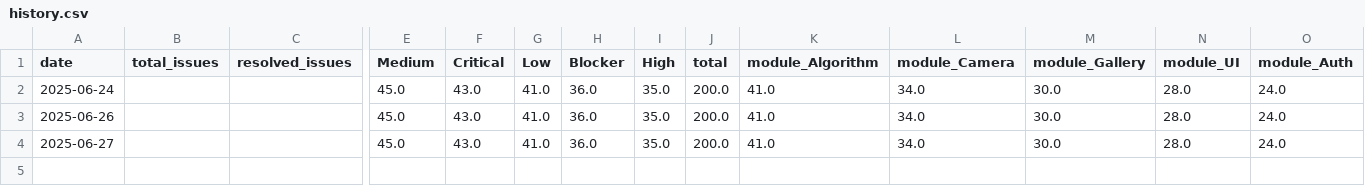
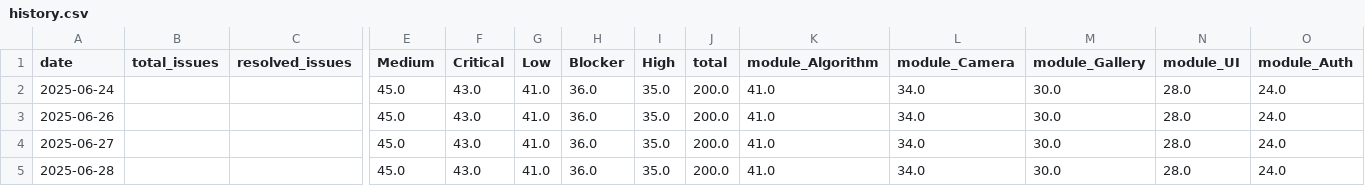
Before and after one commit to cathayzhang/daily-report, a CSV file: data/history.csv, drawn as a sheet; only a part is shown, gaps mark what is left out; rows hold the shown columns only; the diff names each change by its address in the sheet, - before the commit and + after, or states it on an @@ line.

```diff
--- a/data/history.csv
+++ b/data/history.csv
+row 5: 2025-06-28 |  |  | 45.0 | 43.0 | 41.0 | 36.0 | 35.0 | 200.0 | 41.0 | 34.0 | 30.0 | 28.0 | 24.0
```
Also changed, not shown: 4 other files.
